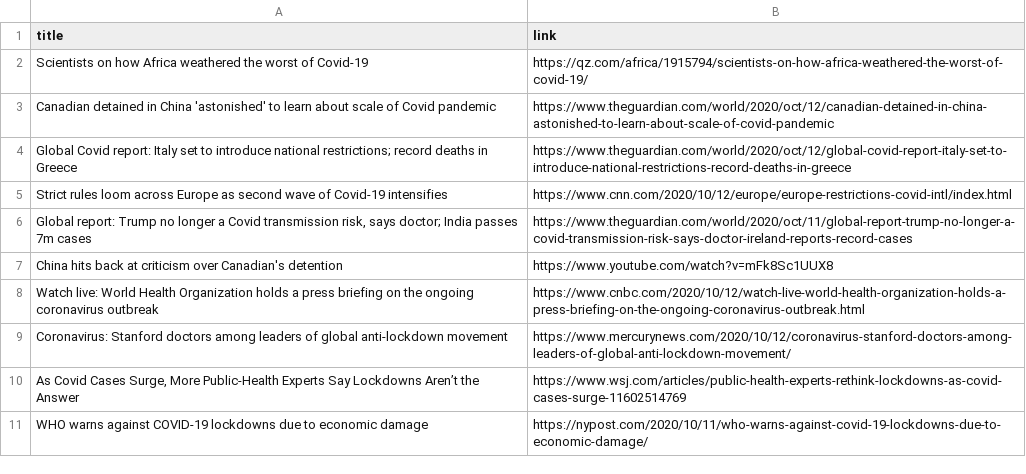
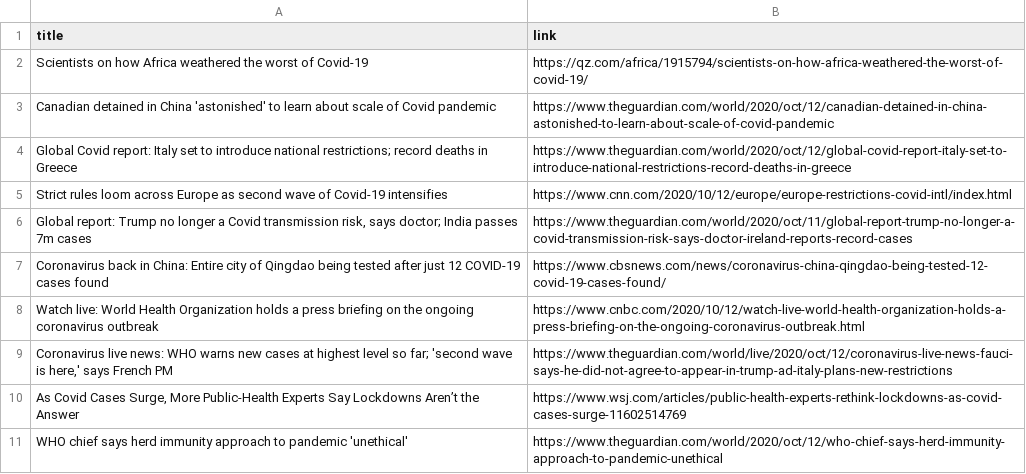
Before and after one commit to adrinerDP/livecod, a CSV file: data/news_google.csv, drawn as a sheet.

Commit message:
Run crawler and update current data

```diff
--- a/data/news_google.csv
+++ b/data/news_google.csv
@@ -6,6 +6,6 @@ Strict rules loom across Europe as second wave of Covid-19 intensifies,https://w
 "Global report: Trump no longer a Covid transmission risk, says doctor; India passes 7m cases",https://www.theguardian.com/world/2020/oct/11/global-report-trump-no-longer-a-covid-transmission-risk-says-doctor-ireland-reports-record-cases
-China hits back at criticism over Canadian's detention,https://www.youtube.com/watch?v=mFk8Sc1UUX8
+Coronavirus back in China: Entire city of Qingdao being tested after just 12 COVID-19 cases found,https://www.cbsnews.com/news/coronavirus-china-qingdao-being-tested-12-covid-19-cases-found/
 Watch live: World Health Organization holds a press briefing on the ongoing coronavirus outbreak,https://www.cnbc.com/2020/10/12/watch-live-world-health-organization-holds-a-press-briefing-on-the-ongoing-coronavirus-outbreak.html
-Coronavirus: Stanford doctors among leaders of global anti-lockdown movement,https://www.mercurynews.com/2020/10/12/coronavirus-stanford-doctors-among-leaders-of-global-anti-lockdown-movement/
+"Coronavirus live news: WHO warns new cases at highest level so far; 'second wave is here,' says French PM",https://www.theguardian.com/world/live/2020/oct/12/coronavirus-live-news-fauci-says-he-did-not-agree-to-appear-in-trump-ad-italy-plans-new-restrictions
 "As Covid Cases Surge, More Public-Health Experts Say Lockdowns Aren’t the Answer",https://www.wsj.com/articles/public-health-experts-rethink-lockdowns-as-covid-cases-surge-11602514769
-WHO warns against COVID-19 lockdowns due to economic damage,https://nypost.com/2020/10/11/who-warns-against-covid-19-lockdowns-due-to-economic-damage/
+WHO chief says herd immunity approach to pandemic 'unethical',https://www.theguardian.com/world/2020/oct/12/who-chief-says-herd-immunity-approach-to-pandemic-unethical
```
Also changed, not shown: data/current_global.csv, 4 other files.
